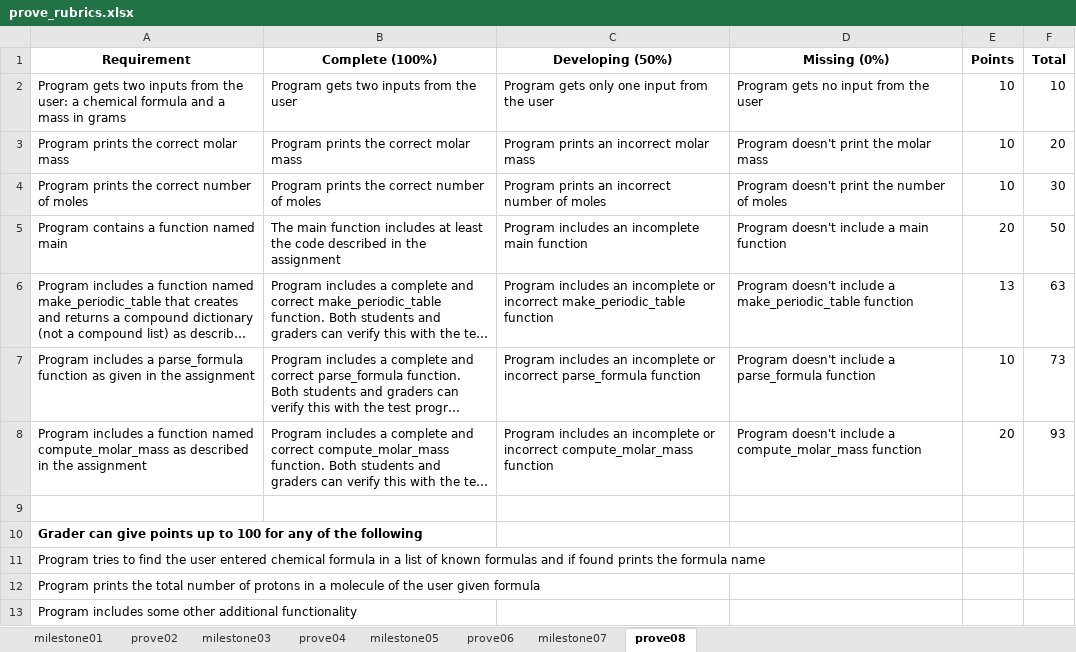
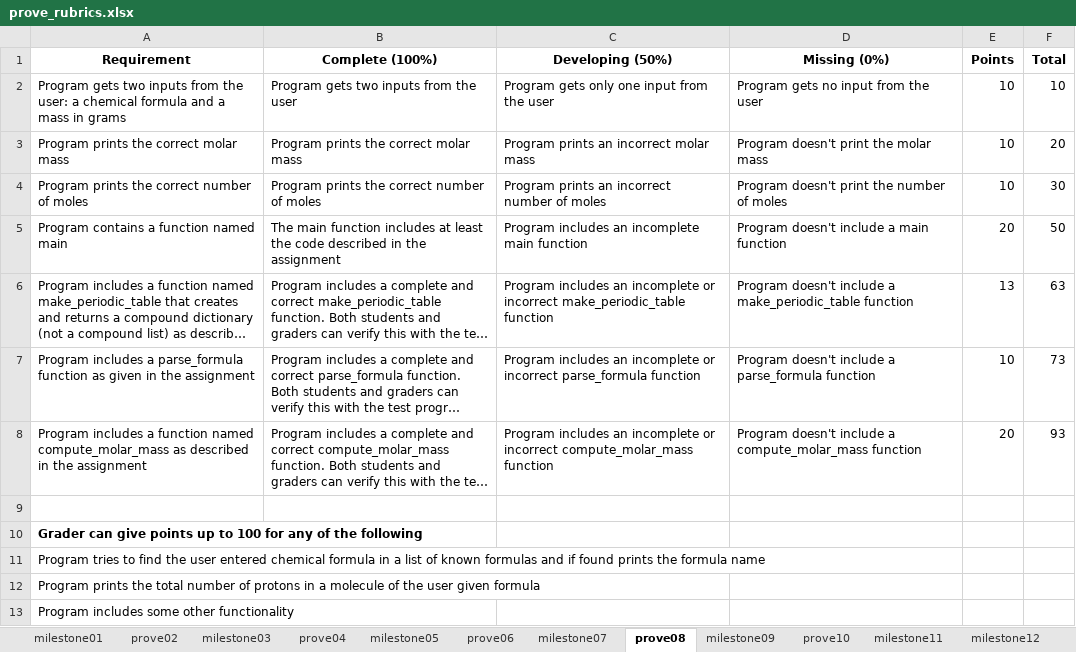
Before and after one commit to byui-cse/cse111-course, an Excel workbook: docs/prove_rubrics.xlsx, sheet prove08, drawn as a sheet; long unchanged cells end in …; values as stored, in another font and other column widths than the file's, no borders; the diff names each change by its address in the sheet, - before the commit and + after, or states it on an @@ line.

Commit message:
Simplify the prove assignments for the student chosen program in lessons 11 - 13.

```diff
--- a/docs/prove_rubrics.xlsx (sheet prove08)
+++ b/docs/prove_rubrics.xlsx (sheet prove08)
+sheet tab: milestone09
+sheet tab: prove10
+sheet tab: milestone11
+sheet tab: milestone12
-A13 (Requirement): …some other additional functionality
+A13 (Requirement): …some other functionality
```
Also changed, not shown: other sheet tabs, 5 other files.
